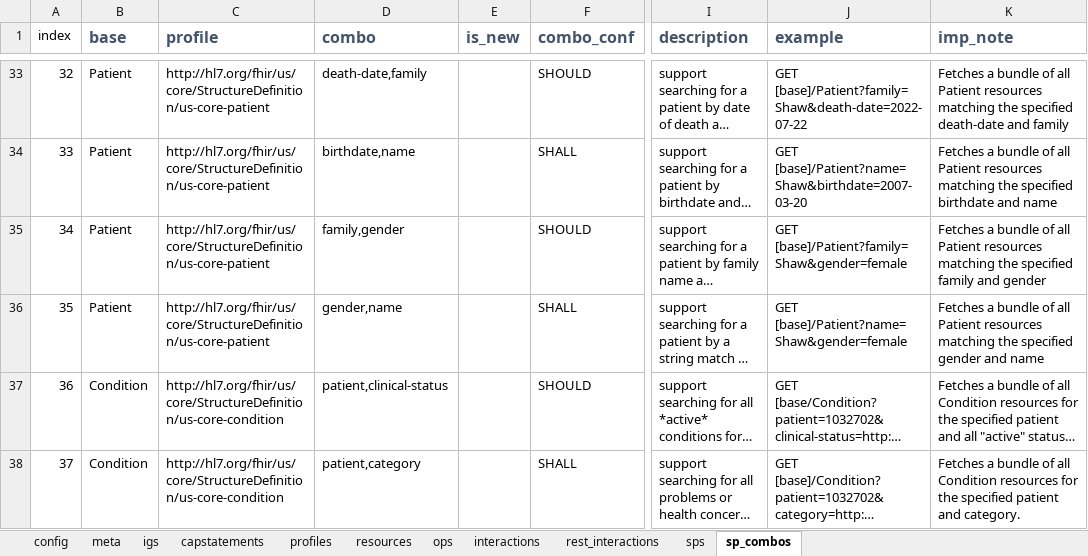
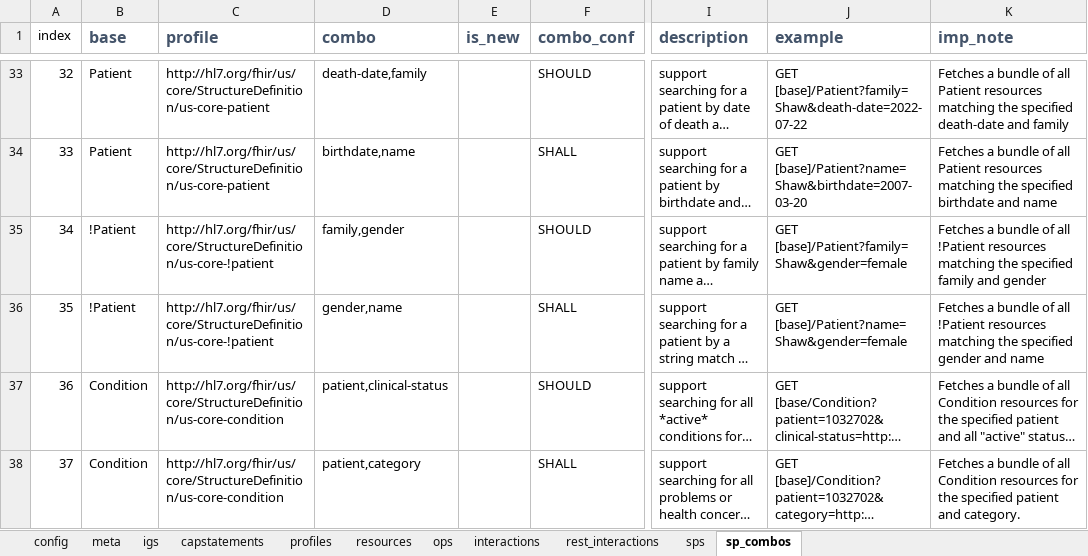
Before and after one commit to HL7/US-Core, an Excel workbook: input/resources_spreadsheets/uscore-client.xlsx, sheet sp_combos, drawn as a sheet; only a part is shown, gaps mark what is left out; long unchanged cells end in …; values as stored, in another font and other column widths than the file's, no borders; conditional formats not drawn; the diff names each change by its address in the sheet, - before the commit and + after, or states it on an @@ line.

Commit message:
**Pre-Applied:** (Correction) Remove gender based search requirements [FHIR-50380](https://jira.hl7.org/browse/FHIR-50288) update must support tables

```diff
--- a/input/resources_spreadsheets/uscore-client.xlsx (sheet sp_combos)
+++ b/input/resources_spreadsheets/uscore-client.xlsx (sheet sp_combos)
-B35:B36 (base): Patient
+B35:B36 (base): !Patient
-C35:C36 (profile): http://hl7.org/fhir/us/core/StructureDefinition/us-core-patient
+C35:C36 (profile): http://hl7.org/fhir/us/core/StructureDefinition/us-core-!patient
-K35 (imp_note): …of all Patient resources matching…
+K35 (imp_note): …of all !Patient resources matching…
-K36 (imp_note): …of all Patient resources matching…
+K36 (imp_note): …of all !Patient resources matching…
```
Also changed, not shown: sheet sps, sheet resources, input/resources_spreadsheets/uscore-server.xlsx, 12 other files.
